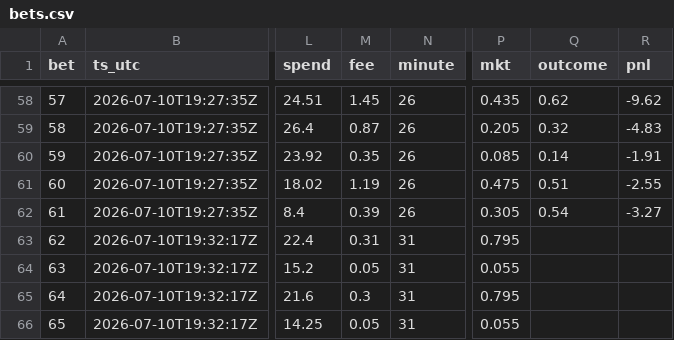
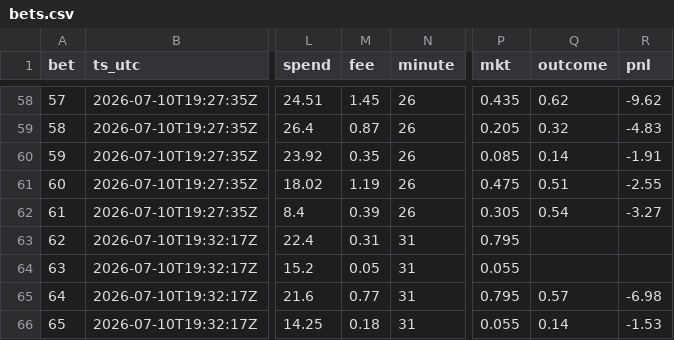
Before and after one commit to DavidGao520/xante-wc, a CSV file: bets.csv, drawn as a sheet; only a part is shown, gaps mark what is left out; the diff names each change by its address in the sheet, - before the commit and + after, or states it on an @@ line.

```diff
--- a/bets.csv
+++ b/bets.csv
-M65 (fee): 0.3
+M65 (fee): 0.77
-Q65 (outcome): (empty)
+Q65 (outcome): 0.57
-R65 (pnl): (empty)
+R65 (pnl): -6.98
-M66 (fee): 0.05
+M66 (fee): 0.18
-Q66 (outcome): (empty)
+Q66 (outcome): 0.14
-R66 (pnl): (empty)
+R66 (pnl): -1.53
```
Also changed, not shown: 1 other file.
